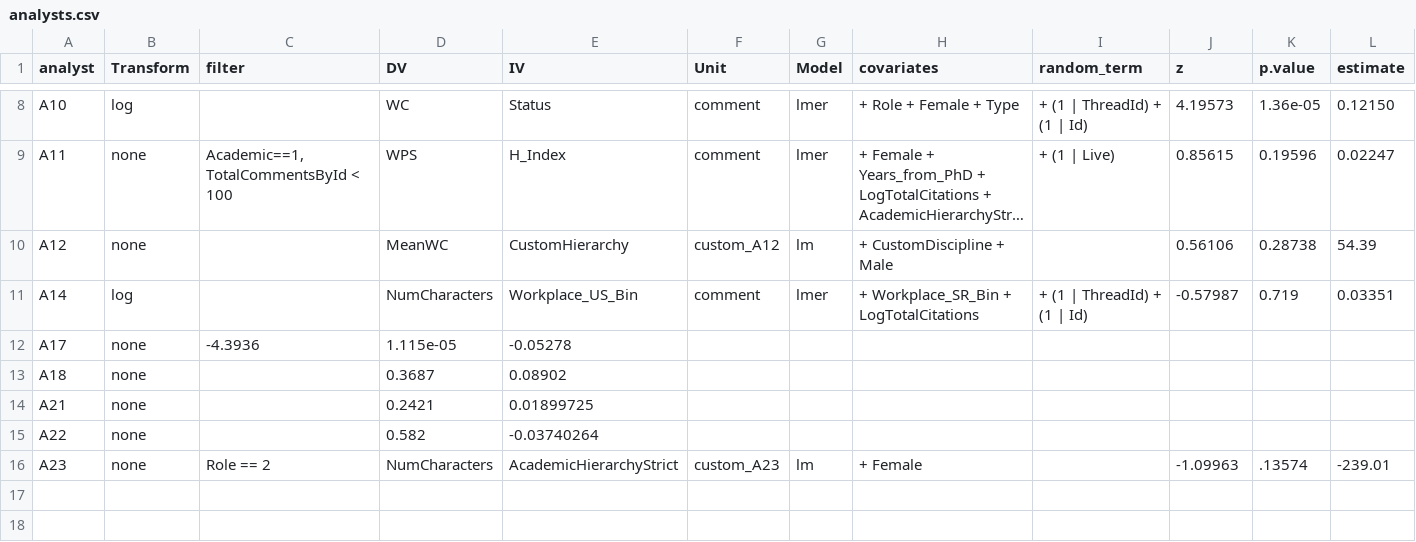
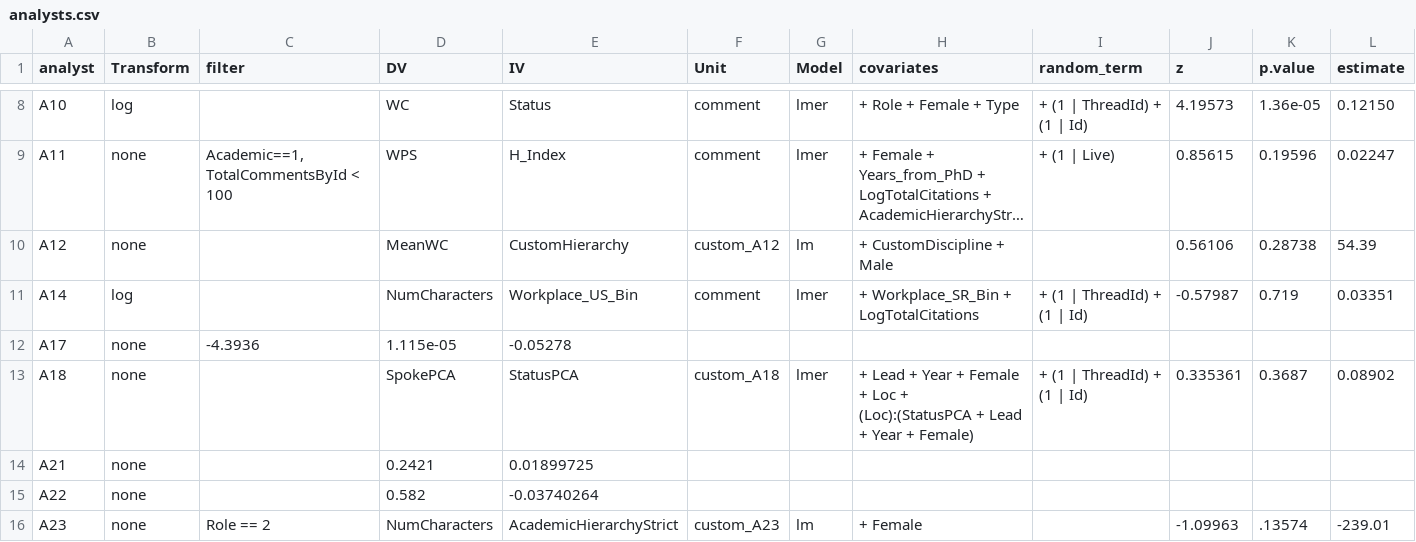
Before and after one commit to yyyliu/crowdsourced_data_analysis, a CSV file: src/H2/analysts.csv, drawn as a sheet; only a part is shown, gaps mark what is left out; long unchanged cells end in ….

```diff
--- a/src/H2/analysts.csv
+++ b/src/H2/analysts.csv
@@ -12,3 +12,3 @@ A14,log,,NumCharacters,Workplace_US_Bin,comment,lmer,+ Workplace_SR_Bin + LogTot
 A17,none,-4.3936,1.115e-05,-0.05278
-A18,none,,0.3687,0.08902
+A18,none,,SpokePCA,StatusPCA,custom_A18,lmer,+ Lead + Year + Female + Loc + (Loc):(StatusPCA + Lead + Year + Female),+ (1 | ThreadId) + (1 | Id),0.335361,0.3687,0.08902
 A21,none,,0.2421,0.01899725
```
Also changed, not shown: 1 other file.
